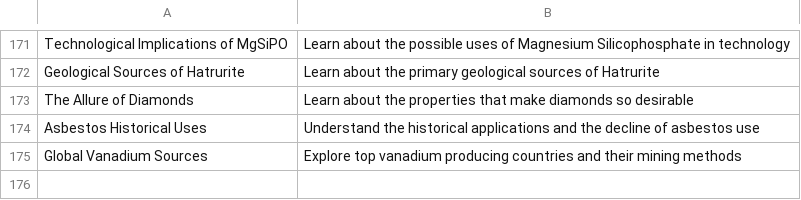
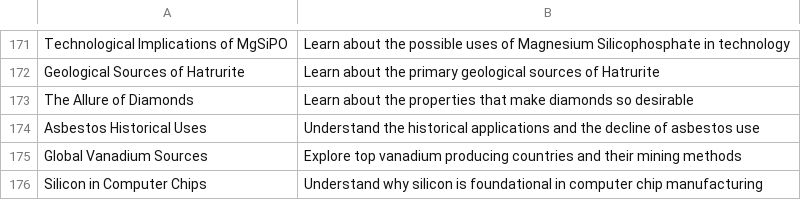
Before and after one commit to agigante80/galena_es, a CSV file: AI_content/list_of_ARCHIVED_topics.csv, drawn as a sheet; only a part is shown, gaps mark what is left out; the diff names each change by its address in the sheet, - before the commit and + after, or states it on an @@ line.

```diff
--- a/AI_content/list_of_ARCHIVED_topics.csv
+++ b/AI_content/list_of_ARCHIVED_topics.csv
+row 176: Silicon in Computer Chips | Understand why silicon is foundational in computer chip manufacturing
```
Also changed, not shown: AI_content/list_of_NEW_topics.csv, 3 other files.
